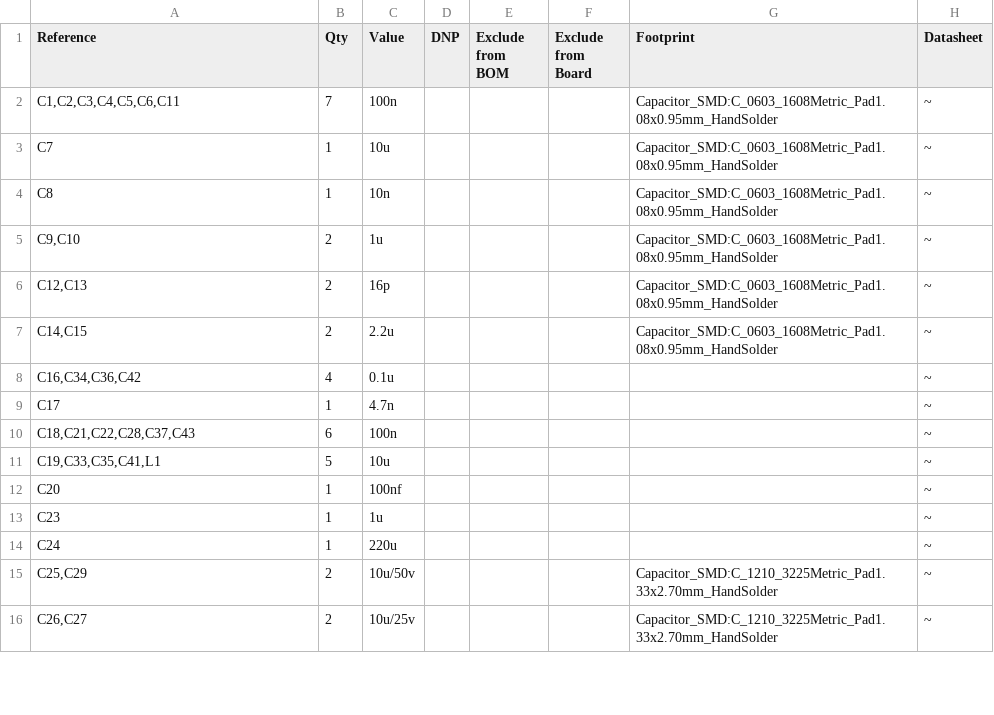
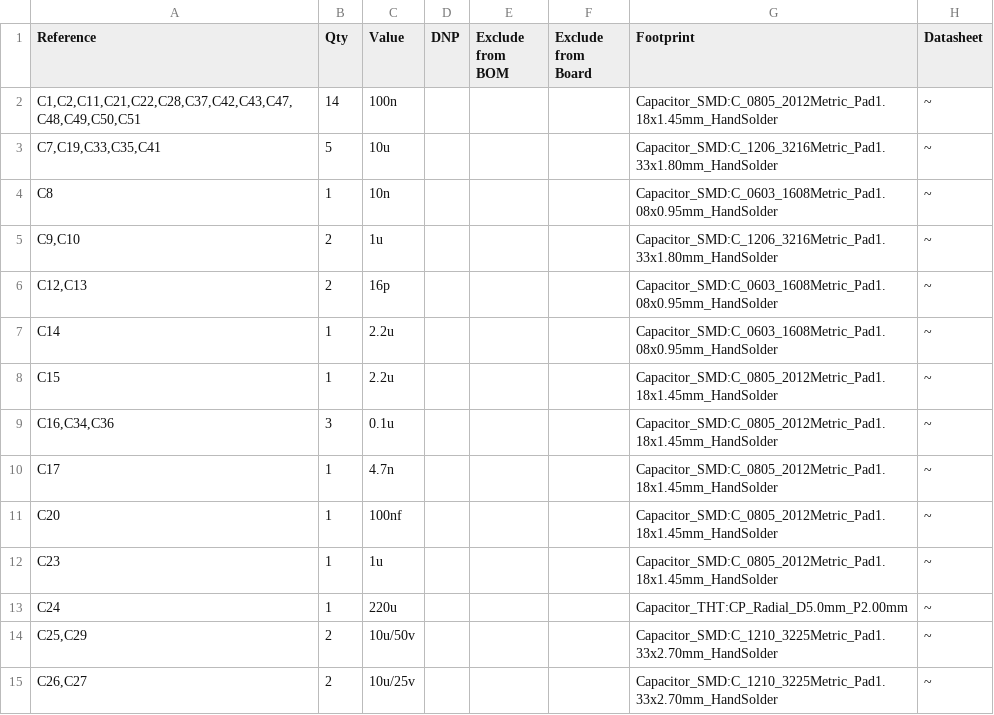
Before and after one commit to adityasinghmech007/MNAPCB, a CSV file: MNAPcb.csv, drawn as a sheet; only a part is shown; the diff covers the shown part only.

```diff
--- a/MNAPcb.csv
+++ b/MNAPcb.csv
@@ -2,2 +2,2 @@ Reference,Qty,Value,DNP,Exclude from BOM,Exclude from Board,Footprint,Datasheet
-"C1,C2,C3,C4,C5,C6,C11",7,100n,,,,Capacitor_SMD:C_0603_1608Metric_Pad1.08x0.95mm_HandSolder,~
-C7,1,10u,,,,Capacitor_SMD:C_0603_1608Metric_Pad1.08x0.95mm_HandSolder,~
+"C1,C2,C11,C21,C22,C28,C37,C42,C43,C47,C48,C49,C50,C51","14","100n","","","","Capacitor_SMD:C_0805_2012Metric_Pad1.18x1.45mm_HandSolder","~"
+"C7,C19,C33,C35,C41","5","10u","","","","Capacitor_SMD:C_1206_3216Metric_Pad1.33x1.80mm_HandSolder","~"
@@ -5 +5 @@ C8,1,10n,,,,Capacitor_SMD:C_0603_1608Metric_Pad1.08x0.95mm_HandSolder,~
-"C9,C10",2,1u,,,,Capacitor_SMD:C_0603_1608Metric_Pad1.08x0.95mm_HandSolder,~
+"C9,C10","2","1u","","","","Capacitor_SMD:C_1206_3216Metric_Pad1.33x1.80mm_HandSolder","~"
@@ -7,8 +7,7 @@ C8,1,10n,,,,Capacitor_SMD:C_0603_1608Metric_Pad1.08x0.95mm_HandSolder,~
-"C14,C15",2,2.2u,,,,Capacitor_SMD:C_0603_1608Metric_Pad1.08x0.95mm_HandSolder,~
-"C16,C34,C36,C42",4,0.1u,,,,,~
-C17,1,4.7n,,,,,~
-"C18,C21,C22,C28,C37,C43",6,100n,,,,,~
-"C19,C33,C35,C41,L1",5,10u,,,,,~
-C20,1,100nf,,,,,~
-C23,1,1u,,,,,~
-C24,1,220u,,,,,~
+"C14","1","2.2u","","","","Capacitor_SMD:C_0603_1608Metric_Pad1.08x0.95mm_HandSolder","~"
+"C15","1","2.2u","","","","Capacitor_SMD:C_0805_2012Metric_Pad1.18x1.45mm_HandSolder","~"
+"C16,C34,C36","3","0.1u","","","","Capacitor_SMD:C_0805_2012Metric_Pad1.18x1.45mm_HandSolder","~"
+"C17","1","4.7n","","","","Capacitor_SMD:C_0805_2012Metric_Pad1.18x1.45mm_HandSolder","~"
+"C20","1","100nf","","","","Capacitor_SMD:C_0805_2012Metric_Pad1.18x1.45mm_HandSolder","~"
+"C23","1","1u","","","","Capacitor_SMD:C_0805_2012Metric_Pad1.18x1.45mm_HandSolder","~"
+"C24","1","220u","","","","Capacitor_THT:CP_Radial_D5.0mm_P2.00mm","~"
```
Also changed, not shown: 7 added rows, 2 removed rows and 24 edited cells elsewhere in this file, 29 other files.
